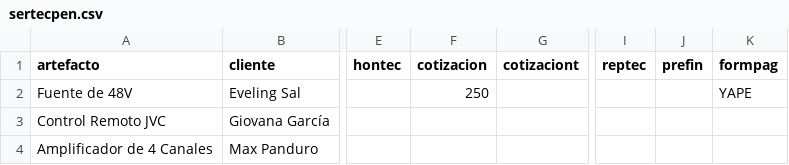
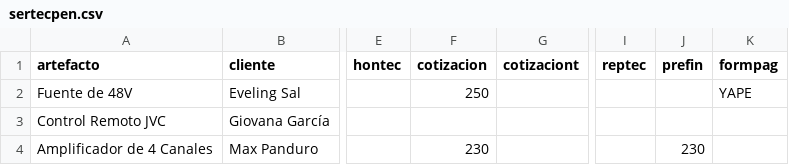
Before and after one commit to justintxu/repo, a CSV file: data/sertecpen.csv, drawn as a sheet; only a part is shown, gaps mark what is left out; the diff names each change by its address in the sheet, - before the commit and + after, or states it on an @@ line.

Commit message:
Update data/sertecpen.csv

```diff
--- a/data/sertecpen.csv
+++ b/data/sertecpen.csv
-F4 (cotizacion): (empty)
+F4 (cotizacion): 230
-J4 (prefin): (empty)
+J4 (prefin): 230
```
